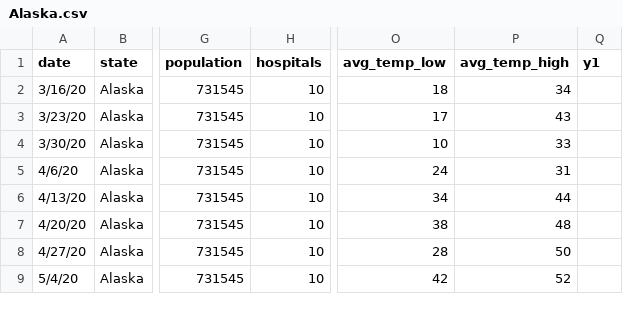
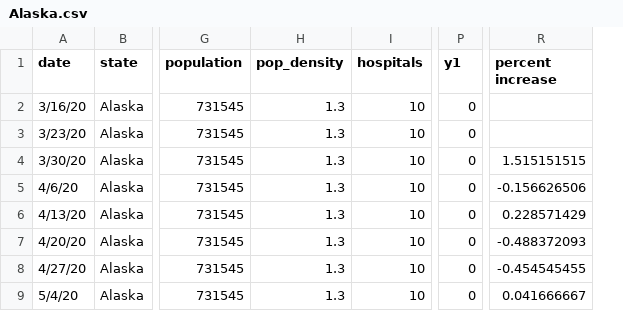
Before and after one commit to Rodrig79/Machine-Learning-Data-Analysis-Project, a CSV file: processedData/Alaska.csv, drawn as a sheet; only a part is shown, gaps mark what is left out; removed rows and columns are numbered as before the commit, all else as after; the diff names each change by its address in the sheet, - before the commit and + after, or states it on an @@ line.

Commit message:
Add files via upload

```diff
--- a/processedData/Alaska.csv
+++ b/processedData/Alaska.csv
+column H (pop_density), rows 2-9: all 1.3
-column O (avg_temp_low), rows 2-9: 18 | 17 | 10 | 24 | 34 | 38 | 28 | 42
-column P (avg_temp_high), rows 2-9: 34 | 43 | 33 | 31 | 44 | 48 | 50 | 52
+column R (percent increase), rows 4-9: 1.515151515 | -0.156626506 | 0.228571429 | -0.488372093 | -0.454545455 | 0.041666667
-P2:P9 (y1): (empty)
+P2:P9 (y1): 0
```
